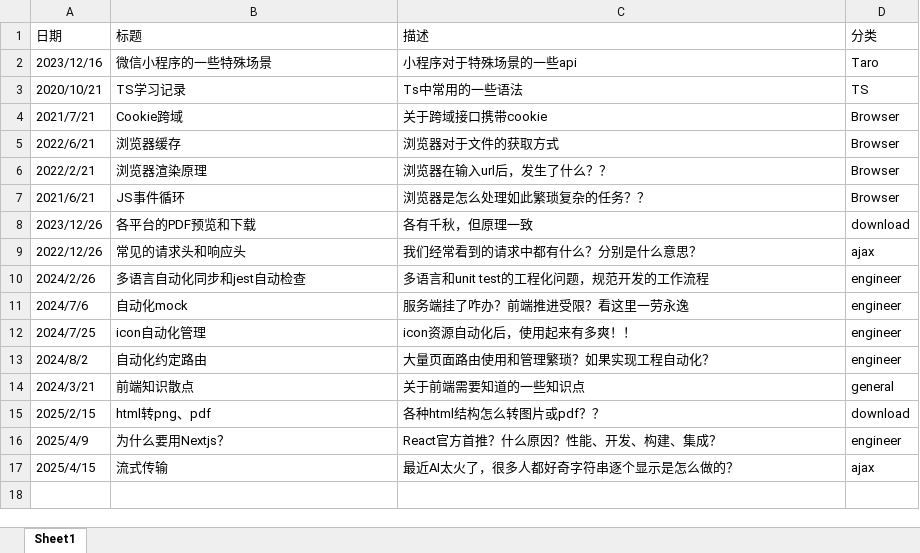
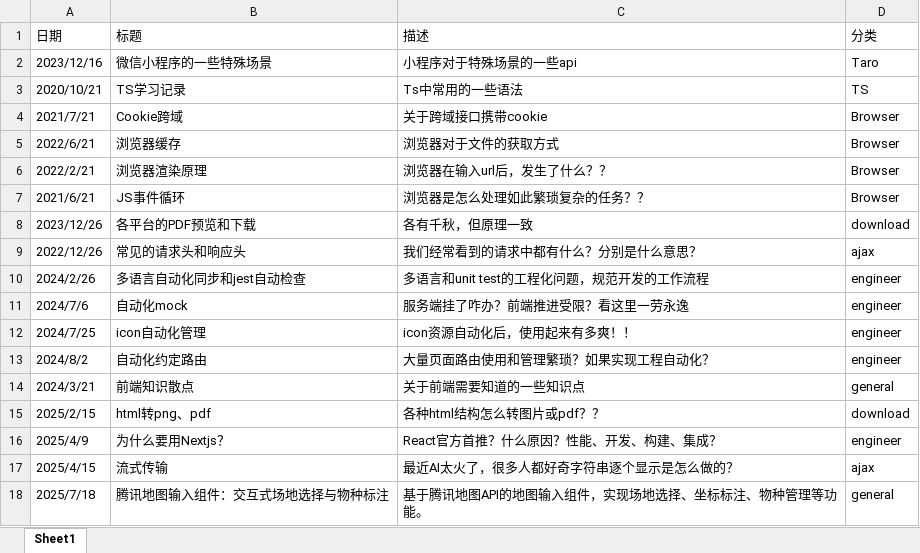
Before and after one commit to liaoshengrong/personage, an Excel workbook: src/config/datalist.xlsx, sheet Sheet1, drawn as a sheet; values as stored, in another font and other column widths than the file's, no borders; the diff names each change by its address in the sheet, - before the commit and + after, or states it on an @@ line.

```diff
--- a/src/config/datalist.xlsx (sheet Sheet1)
+++ b/src/config/datalist.xlsx (sheet Sheet1)
+row 18: 2025/7/18 | 腾讯地图输入组件：交互式场地选择与物种标注 | 基于腾讯地图API的地图输入组件，实现场地选择、坐标标注、物种管理等功能。 | general
```
Also changed, not shown: 45 other files.
